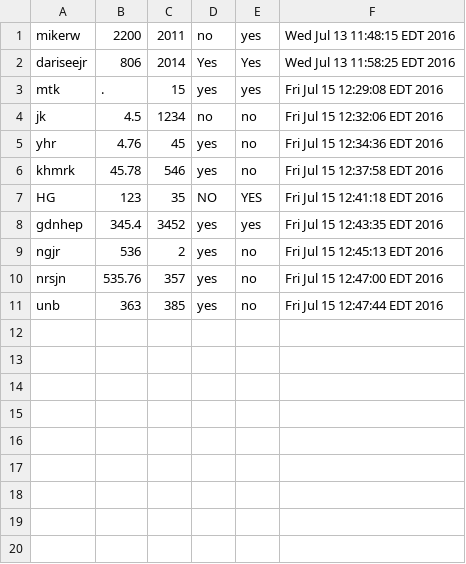
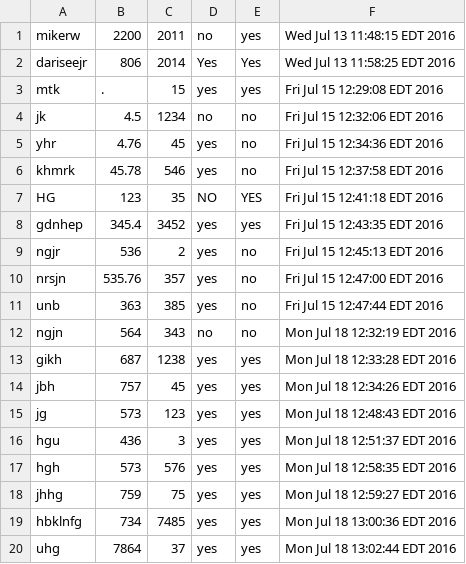
Before and after one commit to DROSS21/task-5-database-interface, a CSV file: eureka.csv, drawn as a sheet; the diff names each change by its address in the sheet, - before the commit and + after, or states it on an @@ line.

```diff
--- a/eureka.csv
+++ b/eureka.csv
+row 12: ngjn | 564 | 343 | no | no | Mon Jul 18 12:32:19 EDT 2016
+row 13: gikh | 687 | 1238 | yes | yes | Mon Jul 18 12:33:28 EDT 2016
+row 14: jbh | 757 | 45 | yes | yes | Mon Jul 18 12:34:26 EDT 2016
+row 15: jg | 573 | 123 | yes | yes | Mon Jul 18 12:48:43 EDT 2016
+row 16: hgu | 436 | 3 | yes | yes | Mon Jul 18 12:51:37 EDT 2016
+row 17: hgh | 573 | 576 | yes | yes | Mon Jul 18 12:58:35 EDT 2016
+row 18: jhhg | 759 | 75 | yes | yes | Mon Jul 18 12:59:27 EDT 2016
+row 19: hbklnfg | 734 | 7485 | yes | yes | Mon Jul 18 13:00:36 EDT 2016
+row 20: uhg | 7864 | 37 | yes | yes | Mon Jul 18 13:02:44 EDT 2016
```
Also changed, not shown: 1 other file.
